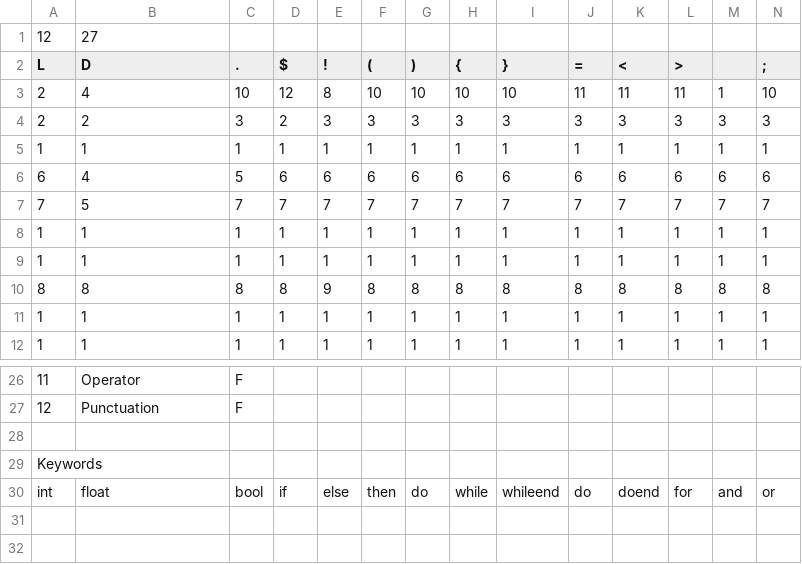
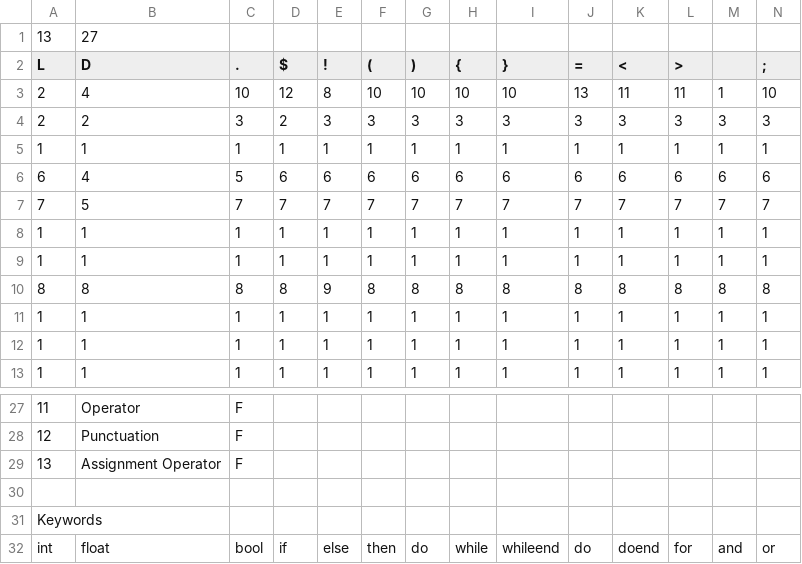
Before and after one commit to MNorseth/RAT18F_Compiler, a CSV file: lex_table.csv, drawn as a sheet; only a part is shown, gaps mark what is left out; rows hold the shown columns only; the diff names each change by its address in the sheet, - before the commit and + after, or states it on an @@ line.

Commit message:
Update lex_table.csv

```diff
--- a/lex_table.csv
+++ b/lex_table.csv
-A1 (L): 12
+A1 (L): 13
-J3 (=): 11
+J3 (=): 13
+row 11: 1 | 1 | 1 | 1 | 1 | 1 | 1 | 1 | 1 | 1 | 1 | 1 | 1 | 1
+row 29: 13 | Assignment Operator | F
```
